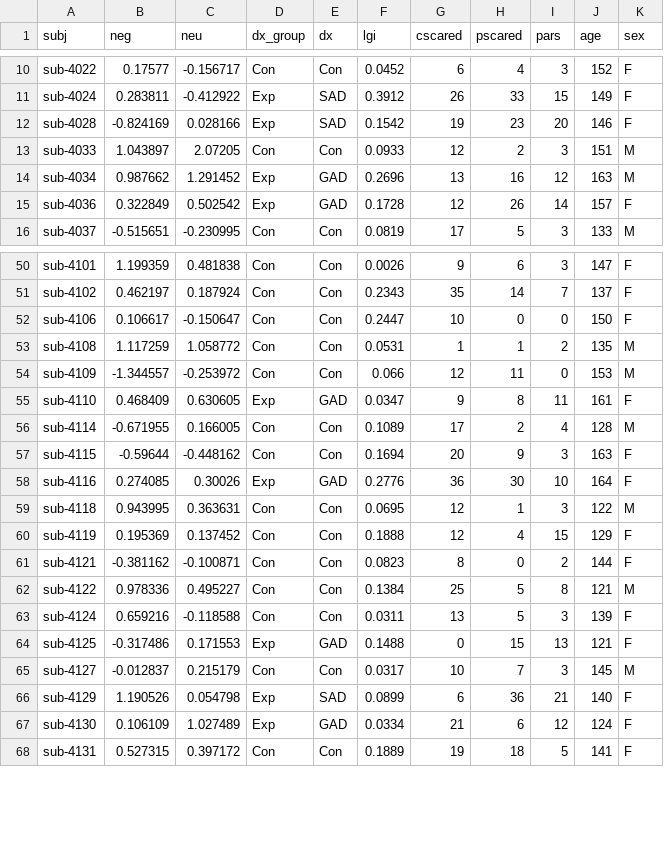
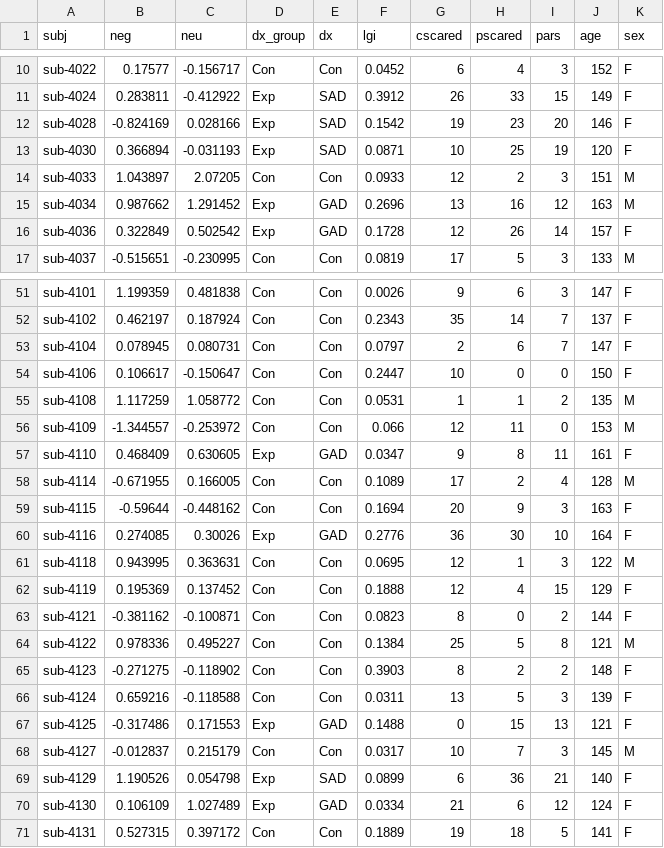
Before and after one commit to nmuncy/emu_unc, a CSV file: data/df_ses-S1_task-study_decon-rVal_amgL-NSldmpfc.csv, drawn as a sheet; only a part is shown, gaps mark what is left out; the diff names each change by its address in the sheet, - before the commit and + after, or states it on an @@ line.

```diff
--- a/data/df_ses-S1_task-study_decon-rVal_amgL-NSldmpfc.csv
+++ b/data/df_ses-S1_task-study_decon-rVal_amgL-NSldmpfc.csv
+row 13: sub-4030 | 0.366894 | -0.031193 | Exp | SAD | 0.0871 | 10 | 25 | 19 | 120 | F
+row 53: sub-4104 | 0.078945 | 0.080731 | Con | Con | 0.0797 | 2 | 6 | 7 | 147 | F
+row 65: sub-4123 | -0.271275 | -0.118902 | Con | Con | 0.3903 | 8 | 2 | 2 | 148 | F
```
Also changed, not shown: data/df_ses-S1_task-study_decon-rVal_amgL-NSlacc.csv, data/df_ses-S1_task-study_decon-rVal_amgL-NSlsfs.csv, 7 other files.
